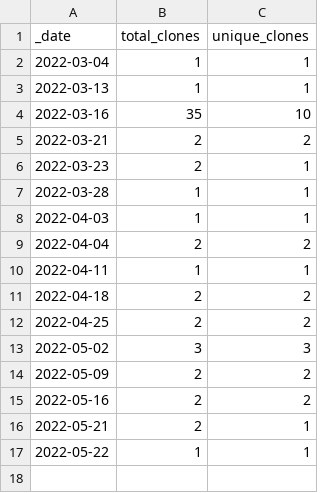
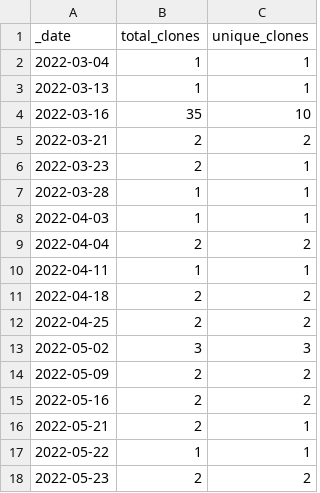
Before and after one commit to roberts-farm-of-ideas/8, a CSV file: traffic/clones.csv, drawn as a sheet.

Commit message:
GitHub traffic

```diff
--- a/traffic/clones.csv
+++ b/traffic/clones.csv
@@ -17 +17,2 @@ _date,total_clones,unique_clones
 2022-05-22,1,1
+2022-05-23,2,2
```
Also changed, not shown: 1 other file.
